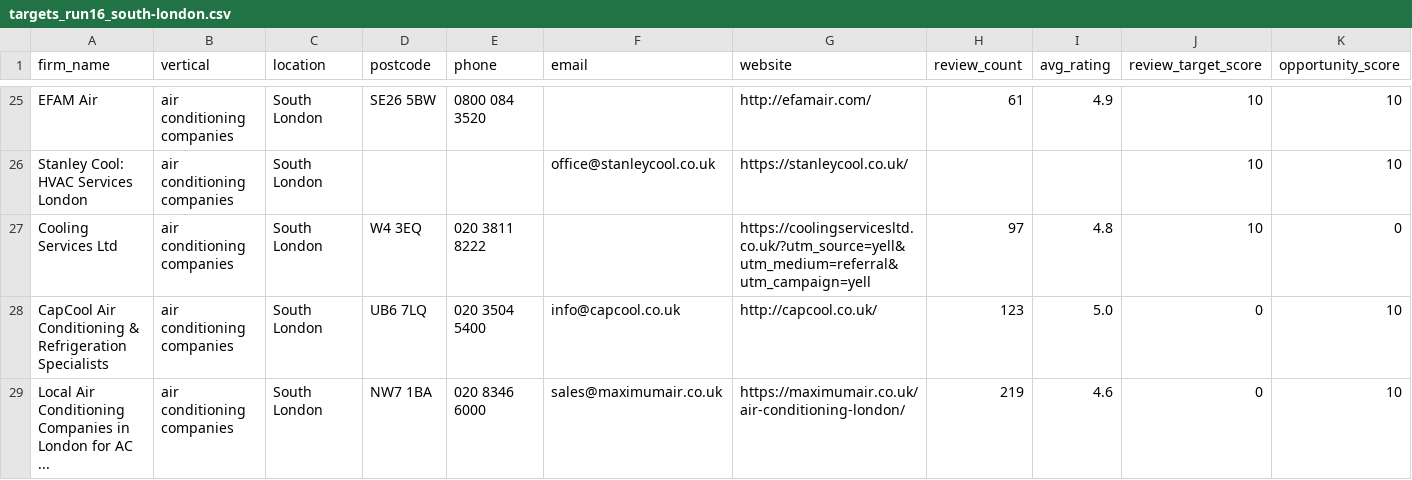
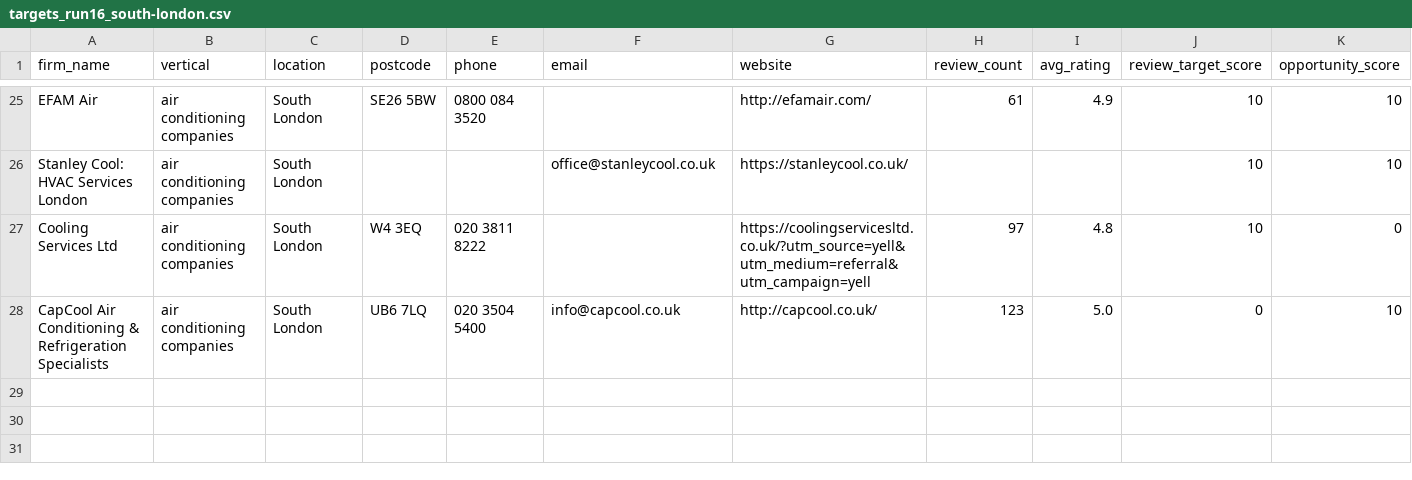
Before and after one commit to Nipstar/jv-prospecting, a CSV file: exports/runs/targets_run16_south-london.csv, drawn as a sheet; only a part is shown, gaps mark what is left out; rows hold the shown columns only; the diff names each change by its address in the sheet, - before the commit and + after, or states it on an @@ line.

```diff
--- a/exports/runs/targets_run16_south-london.csv
+++ b/exports/runs/targets_run16_south-london.csv
-row 29: Local Air Conditioning Companies in London for AC ... | air conditioning companies | South London | NW7 1BA | 020 8346 6000 | sales@maximumair.co.uk | https://maximumair.co.uk/air-conditioning-london/ | 219 | 4.6 | 0 | 10
```
Also changed, not shown: exports/runs/targets_run18_east-london.csv, exports/runs/targets_run20_central-london.csv, 8 other files.
